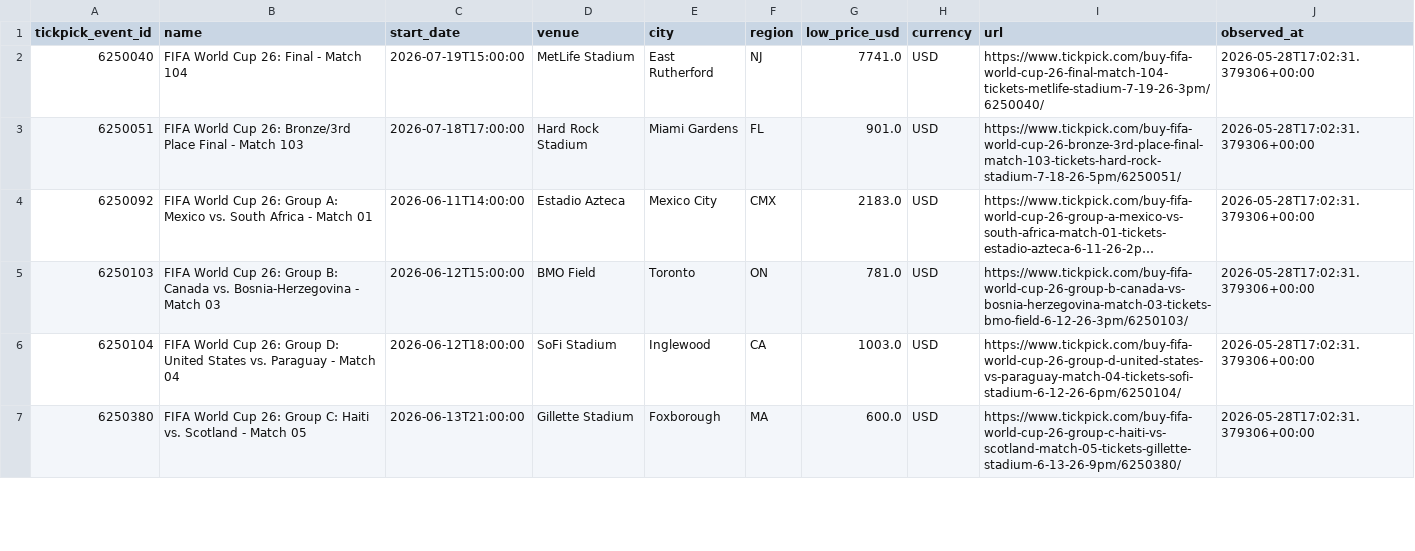
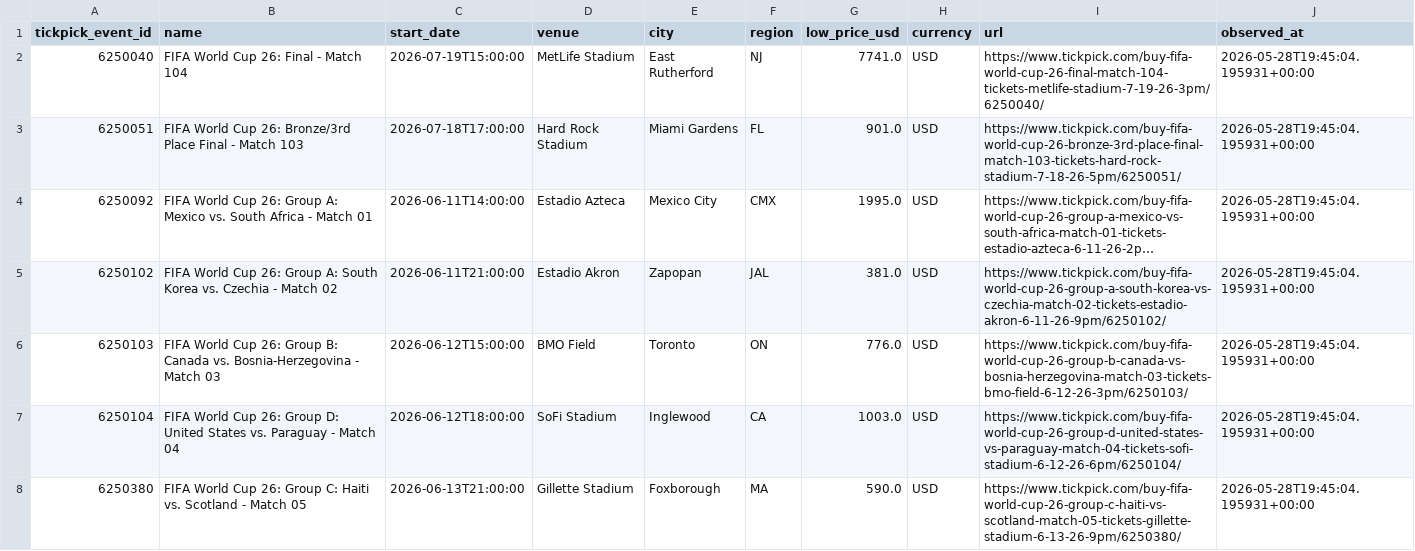
Before and after one commit to timkok/world-cup-monitor, a CSV file: tickpick_data.csv, drawn as a sheet; only a part is shown; long unchanged cells end in …; addresses are those after the commit; the diff covers the shown part only; the diff names each change by its address in the sheet, - before the commit and + after, or states it on an @@ line.

```diff
--- a/tickpick_data.csv
+++ b/tickpick_data.csv
-J2:J4 (observed_at): 2026-05-28T17:02:31.379306+00:00
+J2:J4 (observed_at): 2026-05-28T19:45:04.195931+00:00
-G4 (low_price_usd): 2183.0
+G4 (low_price_usd): 1995.0
+row 5: 6250102 | FIFA World Cup 26: Group A: South Korea vs. Czechia - Match 02 | 2026-06-11T21:00:00 | Estadio Akron | Zapopan | JAL | 381.0 | USD | https://www.tickpick.com/buy-fifa-world-cup-26-group-a-south-korea-vs-czechia-match-02-tickets-estadio-akron-6-11-26-9pm/6250102/ | 2026-05-28T19:45:04.195931+00:00
-G6 (low_price_usd): 781.0
+G6 (low_price_usd): 776.0
-J6:J8 (observed_at): 2026-05-28T17:02:31.379306+00:00
+J6:J8 (observed_at): 2026-05-28T19:45:04.195931+00:00
-G8 (low_price_usd): 600.0
+G8 (low_price_usd): 590.0
```
Also changed, not shown: 118 edited cells elsewhere in this file, tickpick_history.csv.
